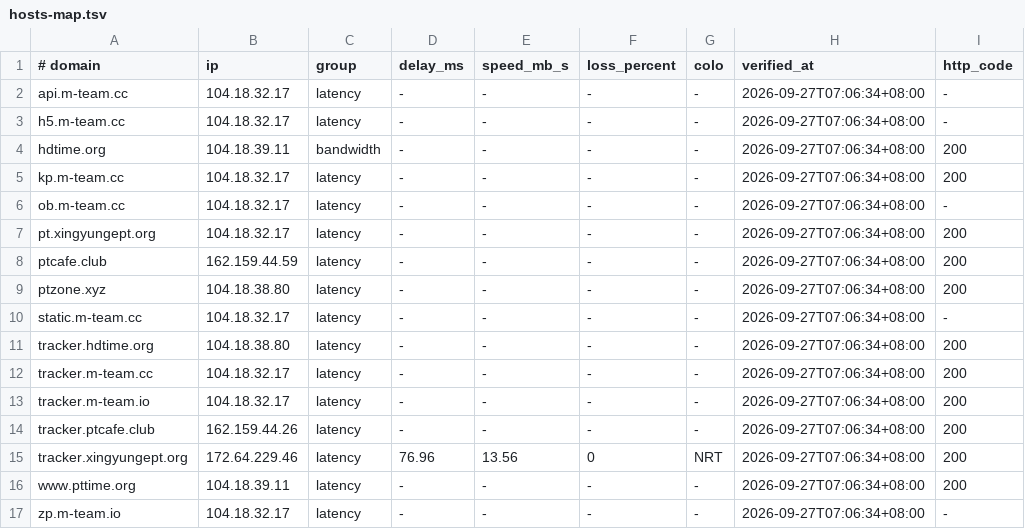
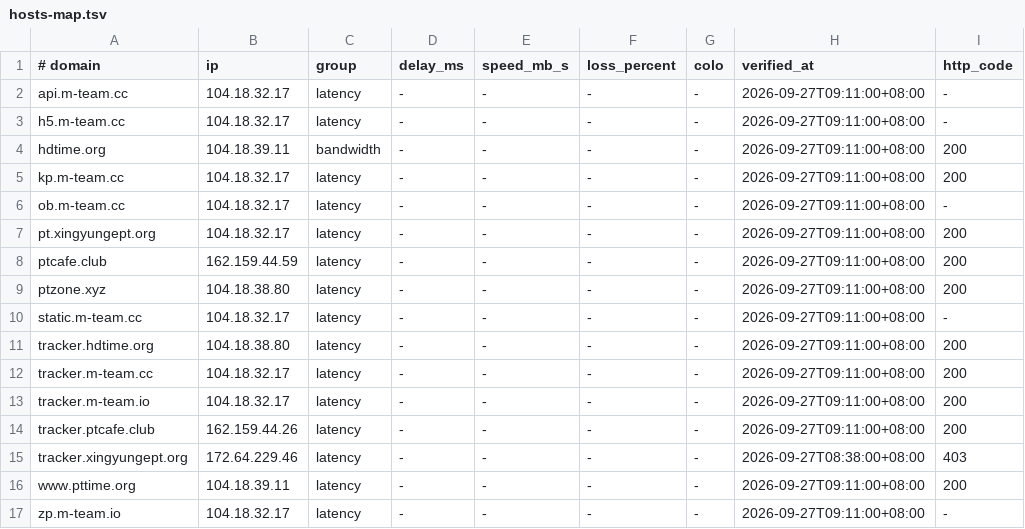
Before and after one commit to zyk1172/cloudflare-hosts-sync, a TSV file: hosts-map.tsv, drawn as a sheet; only a part is shown; the diff names each change by its address in the sheet, - before the commit and + after, or states it on an @@ line.

Commit message:
CFHost: update hosts map

```diff
--- a/hosts-map.tsv
+++ b/hosts-map.tsv
-H2:H14 (verified_at): 2026-09-27T07:06:34+08:00
+H2:H14 (verified_at): 2026-09-27T09:11:00+08:00
-D15 (delay_ms): 76.96
+D15 (delay_ms): -
-E15 (speed_mb_s): 13.56
+E15 (speed_mb_s): -
-F15 (loss_percent): 0
+F15 (loss_percent): -
-G15 (colo): NRT
+G15 (colo): -
-H15 (verified_at): 2026-09-27T07:06:34+08:00
+H15 (verified_at): 2026-09-27T08:38:00+08:00
-I15 (http_code): 200
+I15 (http_code): 403
-H16:H17 (verified_at): 2026-09-27T07:06:34+08:00
+H16:H17 (verified_at): 2026-09-27T09:11:00+08:00
```
Also changed, not shown: 1 other file.
